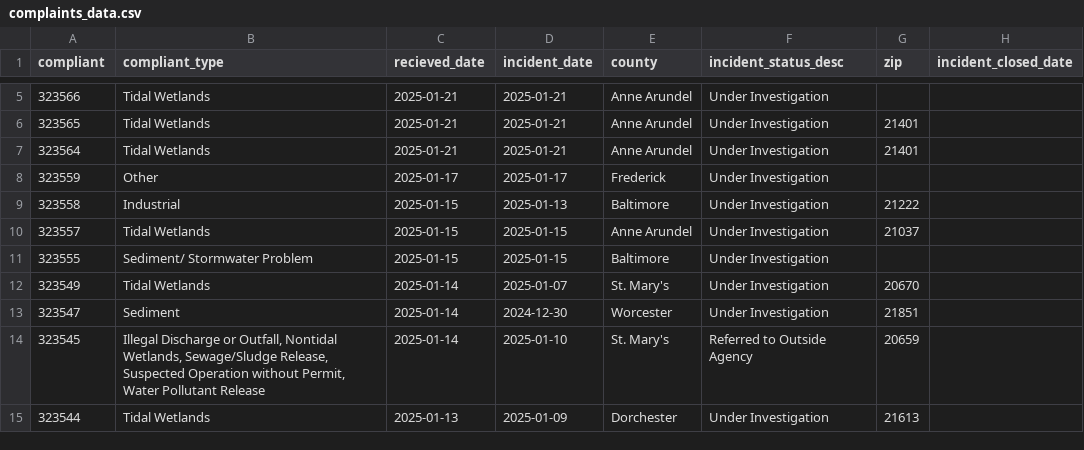
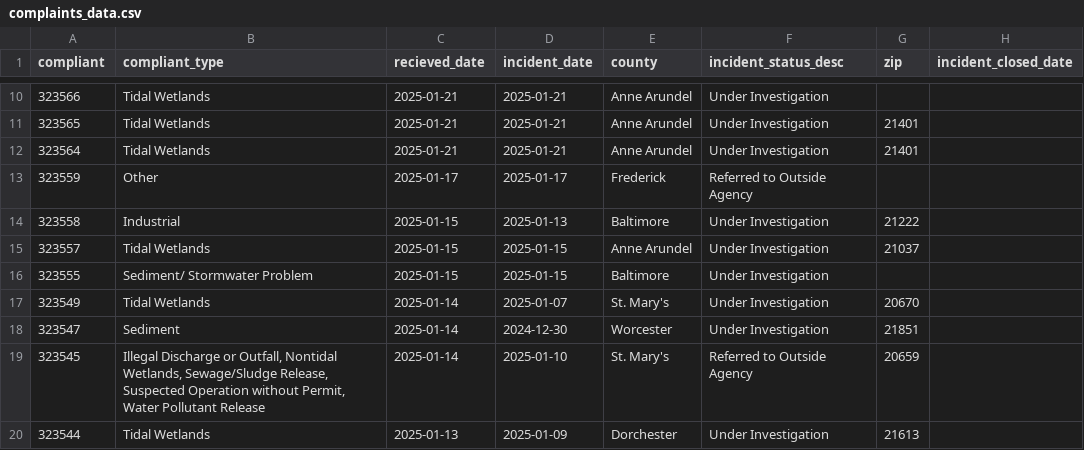
Before and after one commit to amandavhernan/enviro_complaints, a CSV file: complaints_data.csv, drawn as a sheet; only a part is shown, gaps mark what is left out; the diff covers the shown part only.

```diff
--- a/complaints_data.csv
+++ b/complaints_data.csv
@@ -7,3 +12,3 @@ compliant,compliant_type,recieved_date,incident_date,county,incident_status_desc
 323564,Tidal Wetlands,2025-01-21,2025-01-21,Anne Arundel,Under Investigation,21401,
-323559,Other,2025-01-17,2025-01-17,Frederick,Under Investigation,,
+323559,Other,2025-01-17,2025-01-17,Frederick,Referred to Outside Agency,,
 323558,Industrial,2025-01-15,2025-01-13,Baltimore,Under Investigation,21222,
```
Also changed, not shown: 6 added rows, 6 removed rows and 3 edited cells elsewhere in this file, 1 other file.
